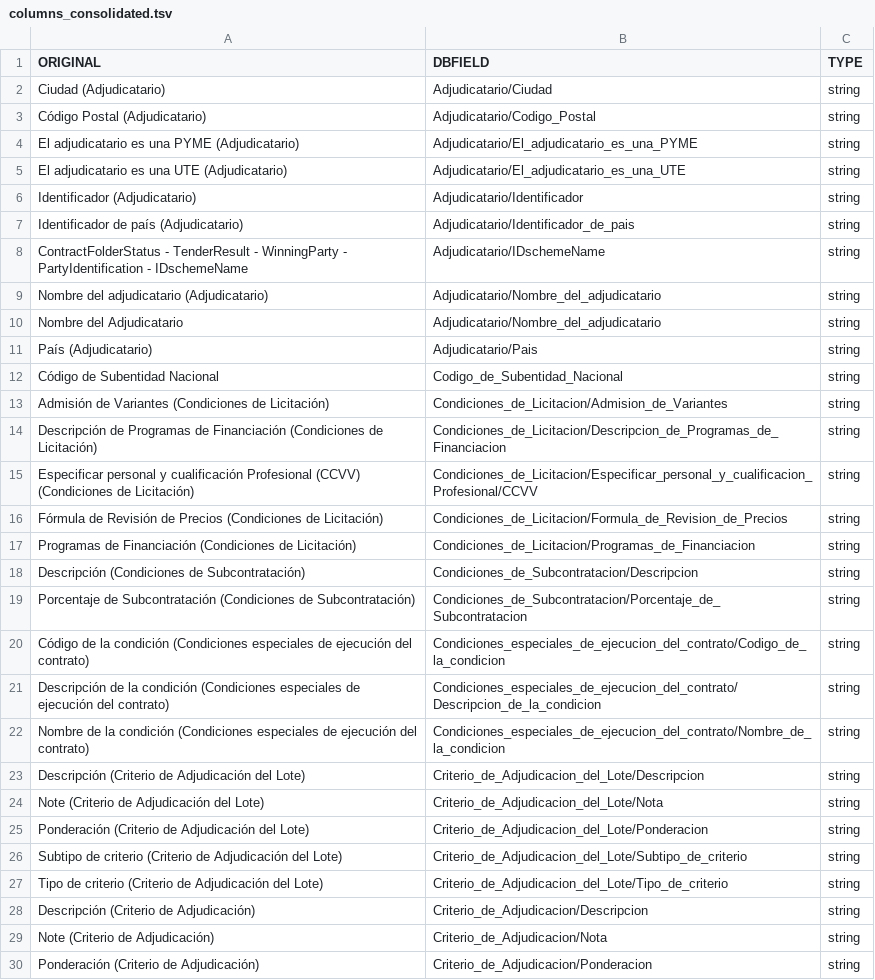
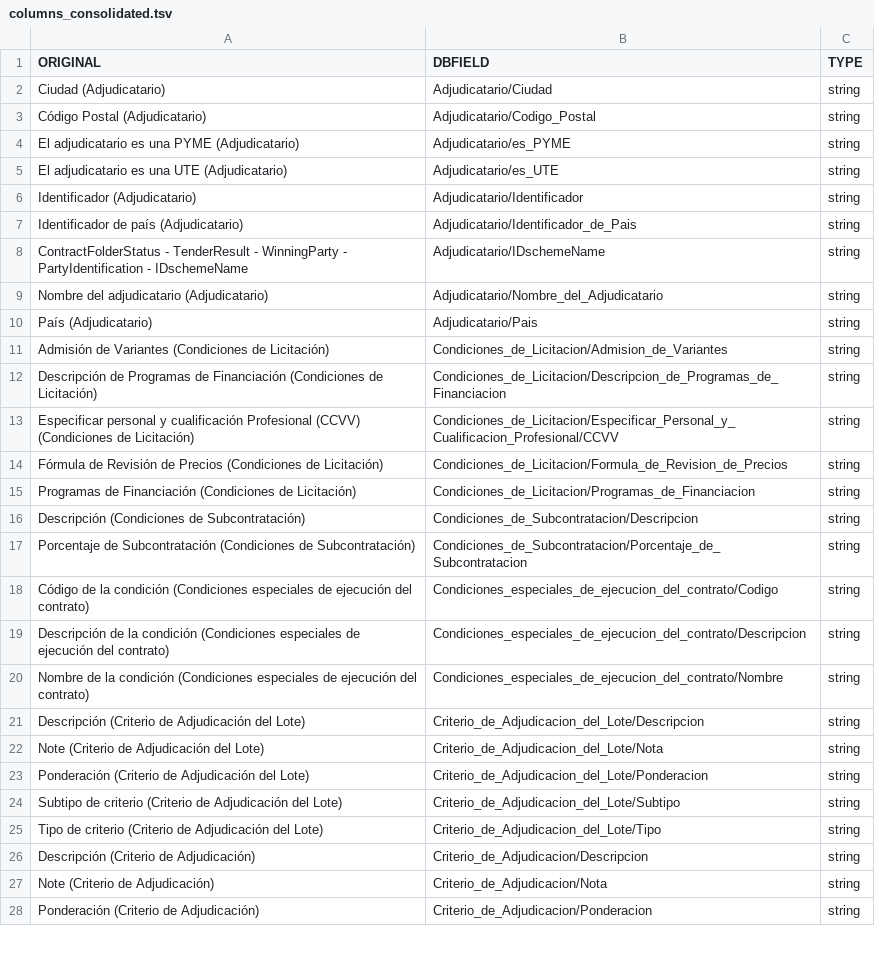
Before and after one commit to nextprocurement/datalake_etlscripts, a TSV file: columns_consolidated.tsv, drawn as a sheet; only a part is shown; the diff covers the shown part only.

Commit message:
Improved spelling and typos

```diff
--- a/columns_consolidated.tsv
+++ b/columns_consolidated.tsv
@@ -4,2 +4,2 @@ Código Postal (Adjudicatario)	Adjudicatario/Codigo_Postal	string
-El adjudicatario es una PYME (Adjudicatario)	Adjudicatario/El_adjudicatario_es_una_PYME	string
-El adjudicatario es una UTE (Adjudicatario)	Adjudicatario/El_adjudicatario_es_una_UTE	string
+"El adjudicatario es una PYME (Adjudicatario)"	"Adjudicatario/es_PYME"	"string"
+"El adjudicatario es una UTE (Adjudicatario)"	"Adjudicatario/es_UTE"	"string"
@@ -7 +7 @@ Identificador (Adjudicatario)	Adjudicatario/Identificador	string
-Identificador de país (Adjudicatario)	Adjudicatario/Identificador_de_pais	string
+"Identificador de país (Adjudicatario)"	"Adjudicatario/Identificador_de_Pais"	"string"
@@ -9,2 +9 @@ ContractFolderStatus - TenderResult - WinningParty - PartyIdentification - IDsch
-Nombre del adjudicatario (Adjudicatario)	Adjudicatario/Nombre_del_adjudicatario	string
-Nombre del Adjudicatario	Adjudicatario/Nombre_del_adjudicatario	string
+"Nombre del adjudicatario (Adjudicatario)"	"Adjudicatario/Nombre_del_Adjudicatario"	"string"
@@ -12 +10,0 @@ País (Adjudicatario)	Adjudicatario/Pais	string
-Código de Subentidad Nacional	Codigo_de_Subentidad_Nacional	string
@@ -15 +13 @@ Descripción de Programas de Financiación (Condiciones de Licitación)	Condicio
-Especificar personal y cualificación Profesional (CCVV) (Condiciones de Licitación)	Condiciones_de_Licitacion/Especificar_personal_y_cualificacion_Profesional/CCVV	string
+"Especificar personal y cualificación Profesional (CCVV) (Condiciones de Licitación)"	"Condiciones_de_Licitacion/Especificar_Personal_y_Cualificacion_Profesional/CCVV"	"string"
@@ -20,3 +18,3 @@ Porcentaje de Subcontratación (Condiciones de Subcontratación)	Condiciones_de_
-Código de la condición (Condiciones especiales de ejecución del contrato)	Condiciones_especiales_de_ejecucion_del_contrato/Codigo_de_la_condicion	string
-Descripción de la condición (Condiciones especiales de ejecución del contrato)	Condiciones_especiales_de_ejecucion_del_contrato/Descripcion_de_la_condicion	string
-Nombre de la condición (Condiciones especiales de ejecución del contrato)	Condiciones_especiales_de_ejecucion_del_contrato/Nombre_de_la_condicion	string
+"Código de la condición (Condiciones especiales de ejecución del contrato)"	"Condiciones_especiales_de_ejecucion_del_contrato/Codigo"	"string"
+"Descripción de la condición (Condiciones especiales de ejecución del contrato)"	"Condiciones_especiales_de_ejecucion_del_contrato/Descripcion"	"string"
+"Nombre de la condición (Condiciones especiales de ejecución del contrato)"	"Condiciones_especiales_de_ejecucion_del_contrato/Nombre"	"string"
@@ -26,2 +24,2 @@ Ponderación (Criterio de Adjudicación del Lote)	Criterio_de_Adjudicacion_del_L
-Subtipo de criterio (Criterio de Adjudicación del Lote)	Criterio_de_Adjudicacion_del_Lote/Subtipo_de_criterio	string
-Tipo de criterio (Criterio de Adjudicación del Lote)	Criterio_de_Adjudicacion_del_Lote/Tipo_de_criterio	string
+"Subtipo de criterio (Criterio de Adjudicación del Lote)"	"Criterio_de_Adjudicacion_del_Lote/Subtipo"	"string"
+"Tipo de criterio (Criterio de Adjudicación del Lote)"	"Criterio_de_Adjudicacion_del_Lote/Tipo"	"string"
```
Also changed, not shown: 1 added row, 25 removed rows, 3 moved rows and 92 edited cells elsewhere in this file.
